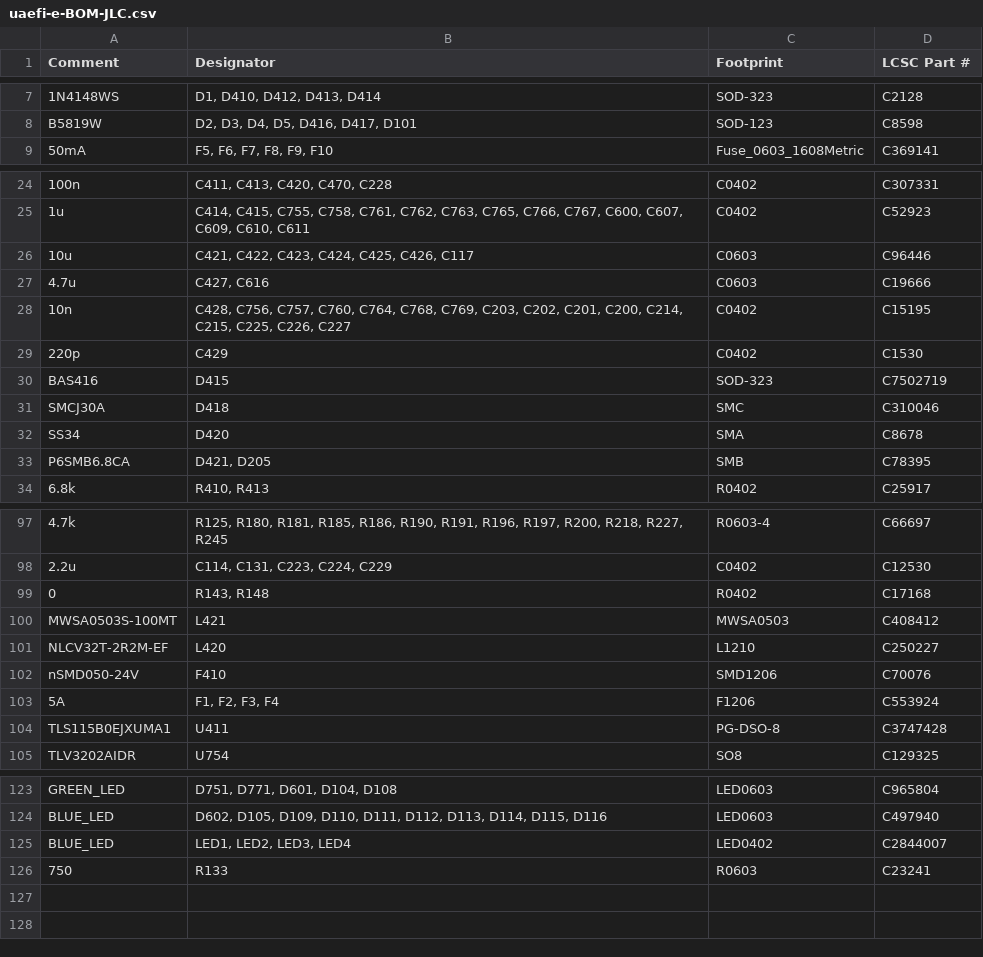
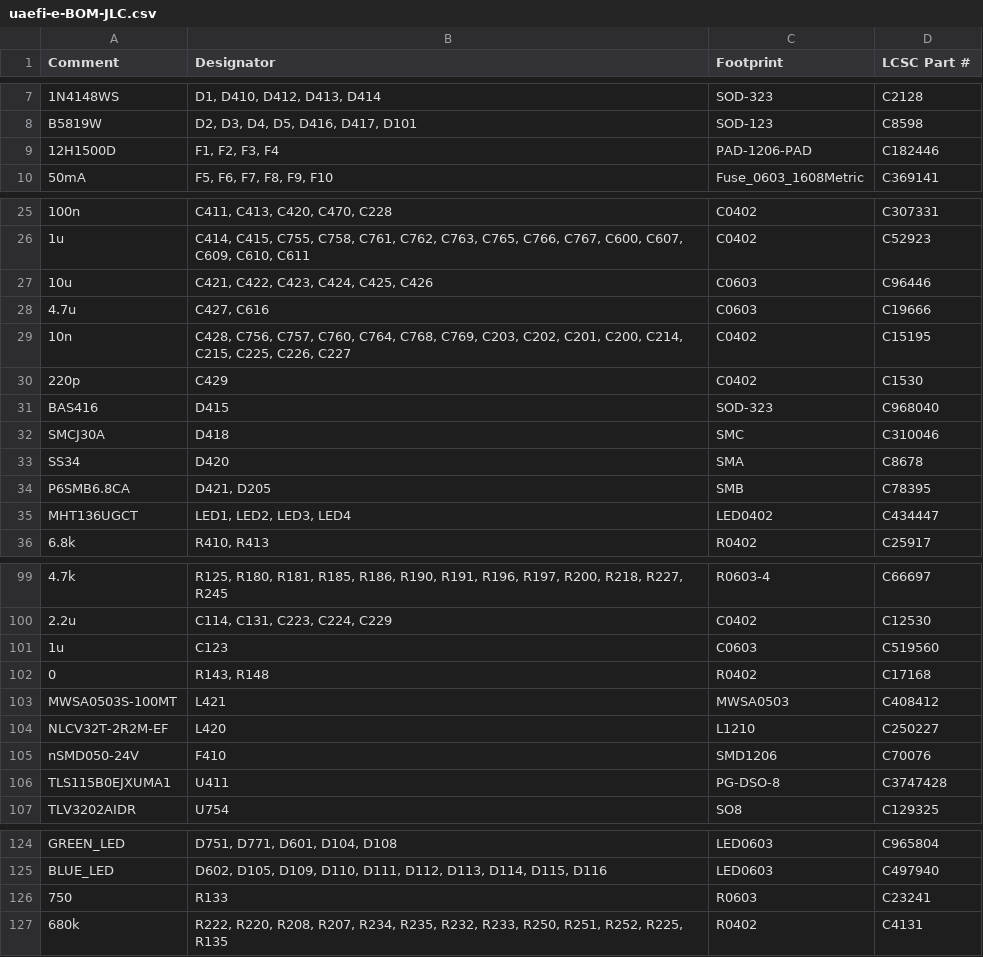
Before and after one commit to rusefi/uaefi, a CSV file: boards/uaefi-e/board/uaefi-e-BOM-JLC.csv, drawn as a sheet; only a part is shown, gaps mark what is left out; the diff covers the shown part only.

```diff
--- a/boards/uaefi-e/board/uaefi-e-BOM-JLC.csv
+++ b/boards/uaefi-e/board/uaefi-e-BOM-JLC.csv
@@ -8,2 +8,3 @@ Comment,Designator,Footprint,LCSC Part #
 "B5819W","D2, D3, D4, D5, D416, D417, D101","SOD-123","C8598"
+"12H1500D","F1, F2, F3, F4","PAD-1206-PAD","C182446"
 "50mA","F5, F6, F7, F8, F9, F10","Fuse_0603_1608Metric","C369141"
@@ -25,3 +26,3 @@ Comment,Designator,Footprint,LCSC Part #
 "1u","C414, C415, C755, C758, C761, C762, C763, C765, C766, C767, C600, C607, C609, C610, C611","C0402","C52923"
-"10u","C421, C422, C423, C424, C425, C426, C117","C0603","C96446"
+"10u","C421, C422, C423, C424, C425, C426","C0603","C96446"
 "4.7u","C427, C616","C0603","C19666"
@@ -29,3 +30,3 @@ Comment,Designator,Footprint,LCSC Part #
 "220p","C429","C0402","C1530"
-"BAS416","D415","SOD-323","C7502719"
+"BAS416","D415","SOD-323","C968040"
 "SMCJ30A","D418","SMC","C310046"
@@ -33,2 +34,3 @@ Comment,Designator,Footprint,LCSC Part #
 "P6SMB6.8CA","D421, D205","SMB","C78395"
+"MHT136UGCT","LED1, LED2, LED3, LED4","LED0402","C434447"
 "6.8k","R410, R413","R0402","C25917"
@@ -98,2 +100,3 @@ Comment,Designator,Footprint,LCSC Part #
 "2.2u","C114, C131, C223, C224, C229","C0402","C12530"
+"1u","C123","C0603","C519560"
 "0","R143, R148","R0402","C17168"
@@ -102,3 +105,2 @@ Comment,Designator,Footprint,LCSC Part #
 "nSMD050-24V","F410","SMD1206","C70076"
-"5A","F1, F2, F3, F4","F1206","C553924"
 "TLS115B0EJXUMA1","U411","PG-DSO-8","C3747428"
@@ -124,3 +125,3 @@ Comment,Designator,Footprint,LCSC Part #
 "BLUE_LED","D602, D105, D109, D110, D111, D112, D113, D114, D115, D116","LED0603","C497940"
-"BLUE_LED","LED1, LED2, LED3, LED4","LED0402","C2844007"
 "750","R133","R0603","C23241"
+"680k","R222, R220, R208, R207, R234, R235, R232, R233, R250, R251, R252, R225, R135","R0402","C4131"
```
Also changed, not shown: 1 added row, 2 removed rows and 1 edited cell elsewhere in this file, boards/uaefi-e/board/misc/uaefi-e-BOM.csv, boards/uaefi-e/board/uaefi-e-CPL.csv, 20 other files.
